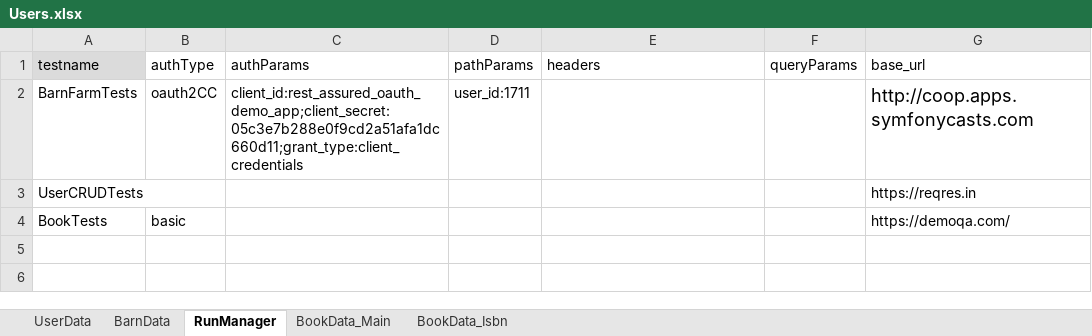
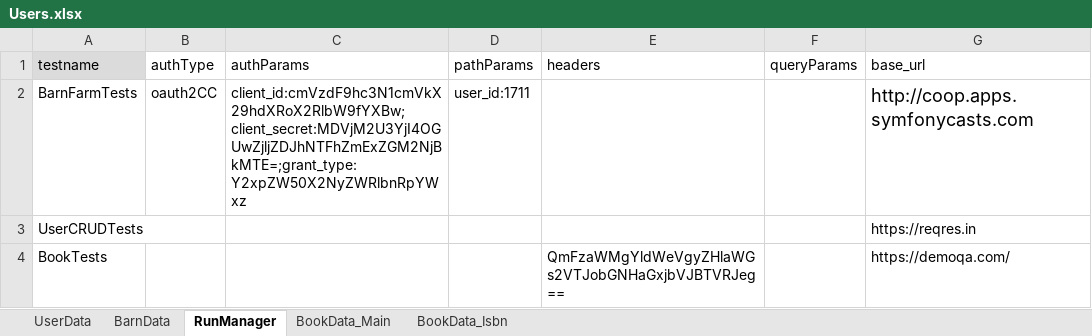
Before and after one commit to apreeti-tw/rest-assured-qa-capability-framework, an Excel workbook: src/main/resources/Users.xlsx, sheet RunManager, drawn as a sheet; values as stored, in another font and other column widths than the file's, no borders; the diff names each change by its address in the sheet, - before the commit and + after, or states it on an @@ line.

Commit message:
Use Base64 encryption to mask sensitive data

```diff
--- a/src/main/resources/Users.xlsx (sheet RunManager)
+++ b/src/main/resources/Users.xlsx (sheet RunManager)
-C2 (authParams): client_id:rest_assured_oauth_demo_app;client_secret:05c3e7b288e0f9cd2a51afa1dc660d11;grant_type:client_credentials
+C2 (authParams): client_id:cmVzdF9hc3N1cmVkX29hdXRoX2RlbW9fYXBw;client_secret:MDVjM2U3YjI4OGUwZjljZDJhNTFhZmExZGM2NjBkMTE=;grant_type:Y2xpZW50X2NyZWRlbnRpYWxz
-B4 (authType): basic
+B4 (authType): (empty)
-E4 (headers): (empty)
+E4 (headers): QmFzaWMgYldWeVgyZHlaWGs2VTJobGNHaGxjbVJBTVRJeg==
```
Also changed, not shown: 2 other files.
